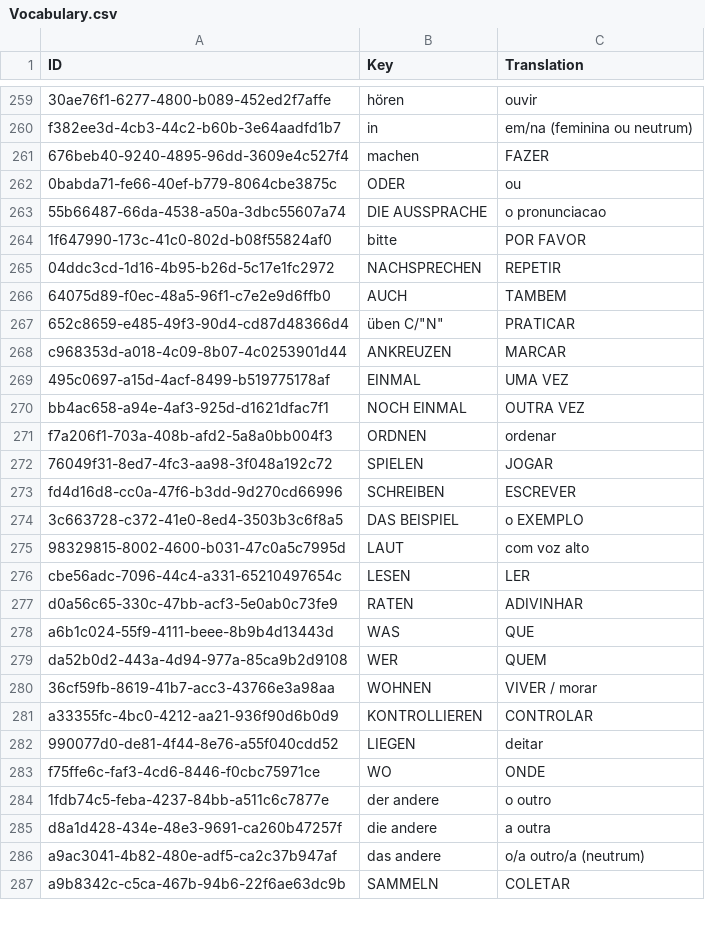
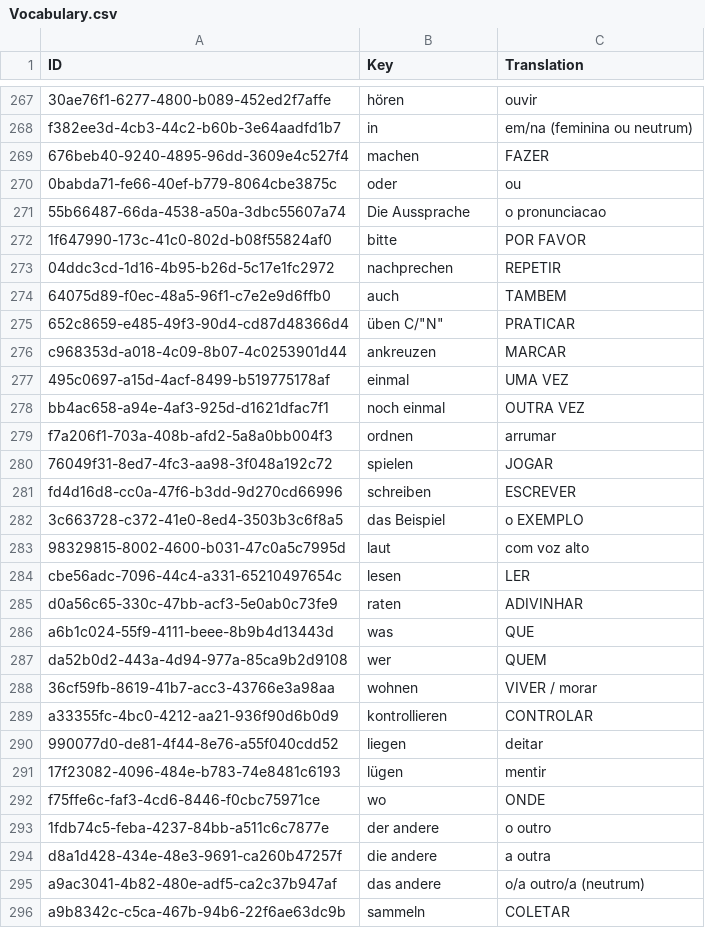
Before and after one commit to Tommmi/BrainDownload, a CSV file: Brain/Brain/Vocabulary.csv, drawn as a sheet; only a part is shown, gaps mark what is left out; the diff covers the shown part only.

```diff
--- a/Brain/Brain/Vocabulary.csv
+++ b/Brain/Brain/Vocabulary.csv
@@ -262,24 +270,25 @@ f382ee3d-4cb3-44c2-b60b-3e64aadfd1b7;in;em/na (feminina ou neutrum)
 676beb40-9240-4895-96dd-3609e4c527f4;machen;FAZER
-0babda71-fe66-40ef-b779-8064cbe3875c;ODER;ou
-55b66487-66da-4538-a50a-3dbc55607a74;DIE AUSSPRACHE;o pronunciacao
+0babda71-fe66-40ef-b779-8064cbe3875c;oder;ou
+55b66487-66da-4538-a50a-3dbc55607a74;Die Aussprache;o pronunciacao
 1f647990-173c-41c0-802d-b08f55824af0;bitte;POR FAVOR
-04ddc3cd-1d16-4b95-b26d-5c17e1fc2972;NACHSPRECHEN;REPETIR
-64075d89-f0ec-48a5-96f1-c7e2e9d6ffb0;AUCH;TAMBEM
+04ddc3cd-1d16-4b95-b26d-5c17e1fc2972;nachprechen;REPETIR
+64075d89-f0ec-48a5-96f1-c7e2e9d6ffb0;auch;TAMBEM
 652c8659-e485-49f3-90d4-cd87d48366d4;"üben C/""N""";PRATICAR
-c968353d-a018-4c09-8b07-4c0253901d44;ANKREUZEN;MARCAR
-495c0697-a15d-4acf-8499-b519775178af;EINMAL;UMA VEZ
-bb4ac658-a94e-4af3-925d-d1621dfac7f1;NOCH EINMAL;OUTRA VEZ
-f7a206f1-703a-408b-afd2-5a8a0bb004f3;ORDNEN;ordenar
-76049f31-8ed7-4fc3-aa98-3f048a192c72;SPIELEN;JOGAR
-fd4d16d8-cc0a-47f6-b3dd-9d270cd66996;SCHREIBEN;ESCREVER
-3c663728-c372-41e0-8ed4-3503b3c6f8a5;DAS BEISPIEL;o EXEMPLO
-98329815-8002-4600-b031-47c0a5c7995d;LAUT;com voz alto
-cbe56adc-7096-44c4-a331-65210497654c;LESEN;LER
-d0a56c65-330c-47bb-acf3-5e0ab0c73fe9;RATEN;ADIVINHAR
-a6b1c024-55f9-4111-beee-8b9b4d13443d;WAS;QUE
-da52b0d2-443a-4d94-977a-85ca9b2d9108;WER;QUEM
-36cf59fb-8619-41b7-acc3-43766e3a98aa;WOHNEN;VIVER / morar
-a33355fc-4bc0-4212-aa21-936f90d6b0d9;KONTROLLIEREN;CONTROLAR
-990077d0-de81-4f44-8e76-a55f040cdd52;LIEGEN;deitar
-f75ffe6c-faf3-4cd6-8446-f0cbc75971ce;WO;ONDE
+c968353d-a018-4c09-8b07-4c0253901d44;ankreuzen;MARCAR
+495c0697-a15d-4acf-8499-b519775178af;einmal;UMA VEZ
+bb4ac658-a94e-4af3-925d-d1621dfac7f1;noch einmal;OUTRA VEZ
+f7a206f1-703a-408b-afd2-5a8a0bb004f3;ordnen;arrumar
+76049f31-8ed7-4fc3-aa98-3f048a192c72;spielen;JOGAR
+fd4d16d8-cc0a-47f6-b3dd-9d270cd66996;schreiben;ESCREVER
+3c663728-c372-41e0-8ed4-3503b3c6f8a5;das Beispiel;o EXEMPLO
+98329815-8002-4600-b031-47c0a5c7995d;laut;com voz alto
+cbe56adc-7096-44c4-a331-65210497654c;lesen;LER
+d0a56c65-330c-47bb-acf3-5e0ab0c73fe9;raten;ADIVINHAR
+a6b1c024-55f9-4111-beee-8b9b4d13443d;was;QUE
+da52b0d2-443a-4d94-977a-85ca9b2d9108;wer;QUEM
+36cf59fb-8619-41b7-acc3-43766e3a98aa;wohnen;VIVER / morar
+a33355fc-4bc0-4212-aa21-936f90d6b0d9;kontrollieren;CONTROLAR
+990077d0-de81-4f44-8e76-a55f040cdd52;liegen;deitar
+17f23082-4096-484e-b783-74e8481c6193;lügen;mentir
+f75ffe6c-faf3-4cd6-8446-f0cbc75971ce;wo;ONDE
 1fdb74c5-feba-4237-84bb-a511c6c7877e;der andere;o outro
@@ -287,2 +296,2 @@ d8a1d428-434e-48e3-9691-ca260b47257f;die andere ;a outra
 a9ac3041-4b82-480e-adf5-ca2c37b947af;das andere;o/a outro/a (neutrum)
-a9b8342c-c5ca-467b-94b6-22f6ae63dc9b;SAMMELN;COLETAR
+a9b8342c-c5ca-467b-94b6-22f6ae63dc9b;sammeln;COLETAR
```
Also changed, not shown: 11 added rows, 5 removed rows and 96 edited cells elsewhere in this file, Brain/Brain/VocabularyDE4BR.csv.
